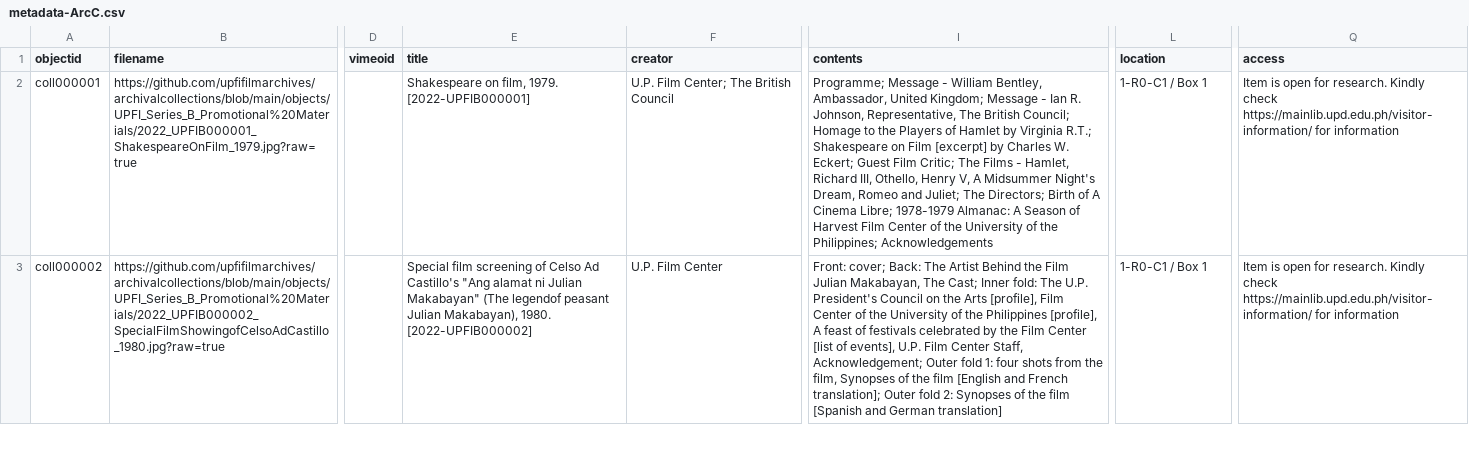
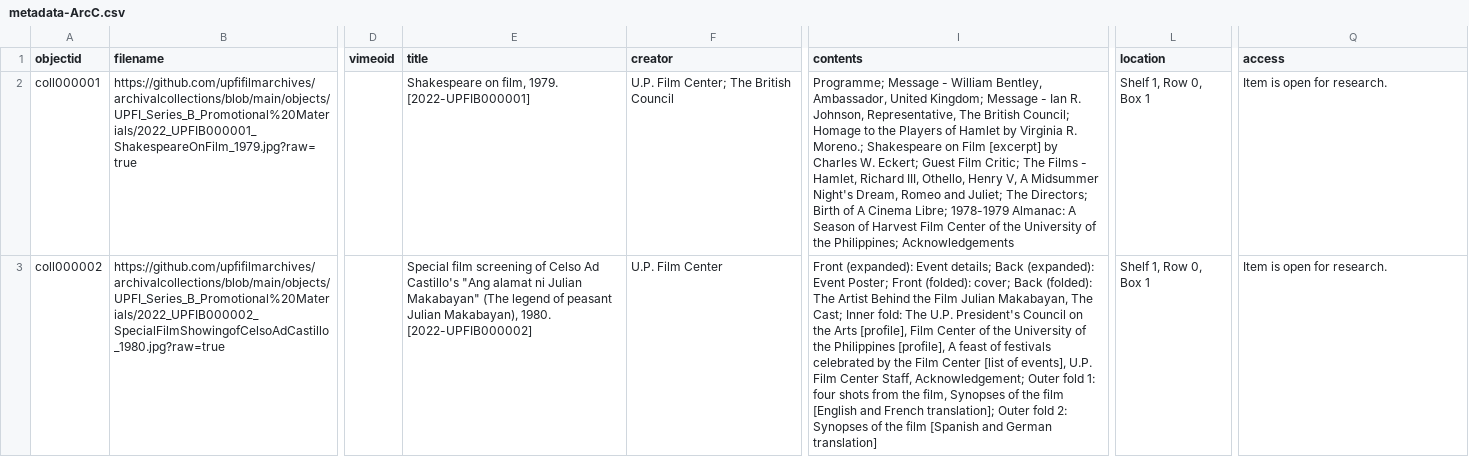
Before and after one commit to upfifilmarchives/archivalcollections, a CSV file: _data/metadata-ArcC.csv, drawn as a sheet; only a part is shown, gaps mark what is left out; the diff covers the shown part only; the diff names each change by its address in the sheet, - before the commit and + after, or states it on an @@ line.

Commit message:
Add files via upload

```diff
--- a/_data/metadata-ArcC.csv
+++ b/_data/metadata-ArcC.csv
-I2 (contents): …by Virginia R.T.; Shakespeare on…
+I2 (contents): …by Virginia R. Moreno.; Shakespeare on…
-L2:L3 (location): 1-R0-C1 / Box 1
+L2:L3 (location): Shelf 1, Row 0, Box 1
-Q2:Q3 (access): …for research. Kindly check https://mainlib.upd.edu.ph/visitor-information/ for information
+Q2:Q3 (access): …for research.
-E3 (title): …Makabayan" (The legendof peasant Julian…
+E3 (title): …Makabayan" (The legend of peasant Julian…
-I3 (contents): Front: cover; Back: The Artist…
+I3 (contents): Front (expanded): Event details; Back (expanded): Event Poster; Front (folded): cover; Back (folded): The Artist…
```
Also changed, not shown: 13 edited cells elsewhere in this file.
